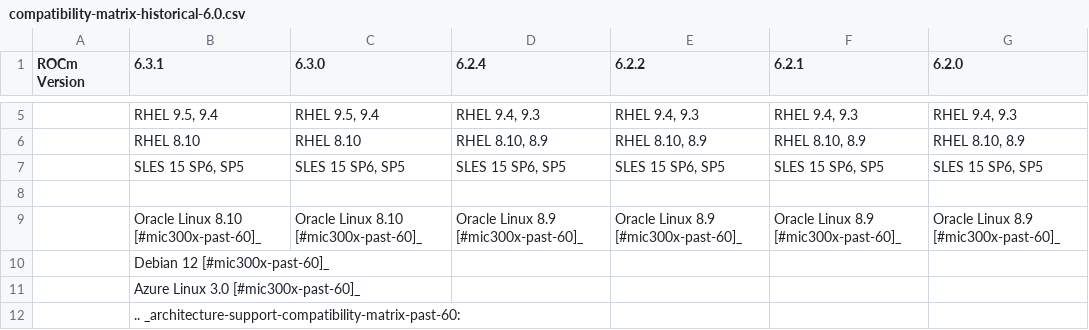
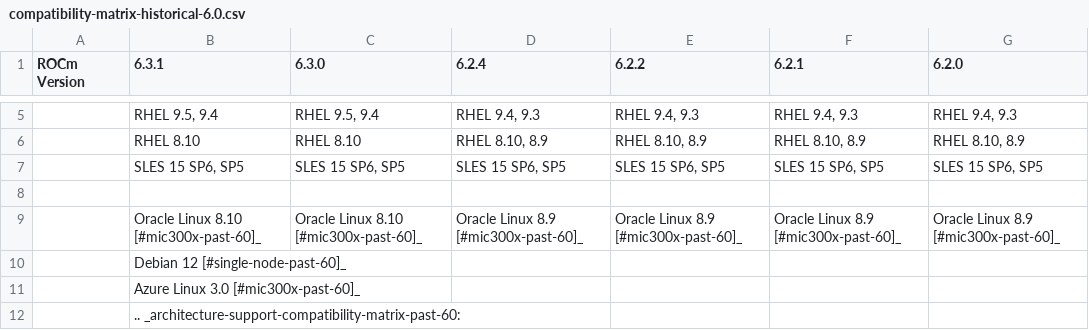
Before and after one commit to hanzoai/ROCm, a CSV file: docs/compatibility/compatibility-matrix-historical-6.0.csv, drawn as a sheet; only a part is shown, gaps mark what is left out; the diff names each change by its address in the sheet, - before the commit and + after, or states it on an @@ line.

Commit message:
Debian Single-node support added to 631 compatibility matrix (#4355)
* Debian single-node support added

* Wordlist updated

* Updated historical footnote

```diff
--- a/docs/compatibility/compatibility-matrix-historical-6.0.csv
+++ b/docs/compatibility/compatibility-matrix-historical-6.0.csv
-B10 (6.3.1): Debian 12 [#mic300x-past-60]_
+B10 (6.3.1): Debian 12 [#single-node-past-60]_
```
Also changed, not shown: 2 other files.
